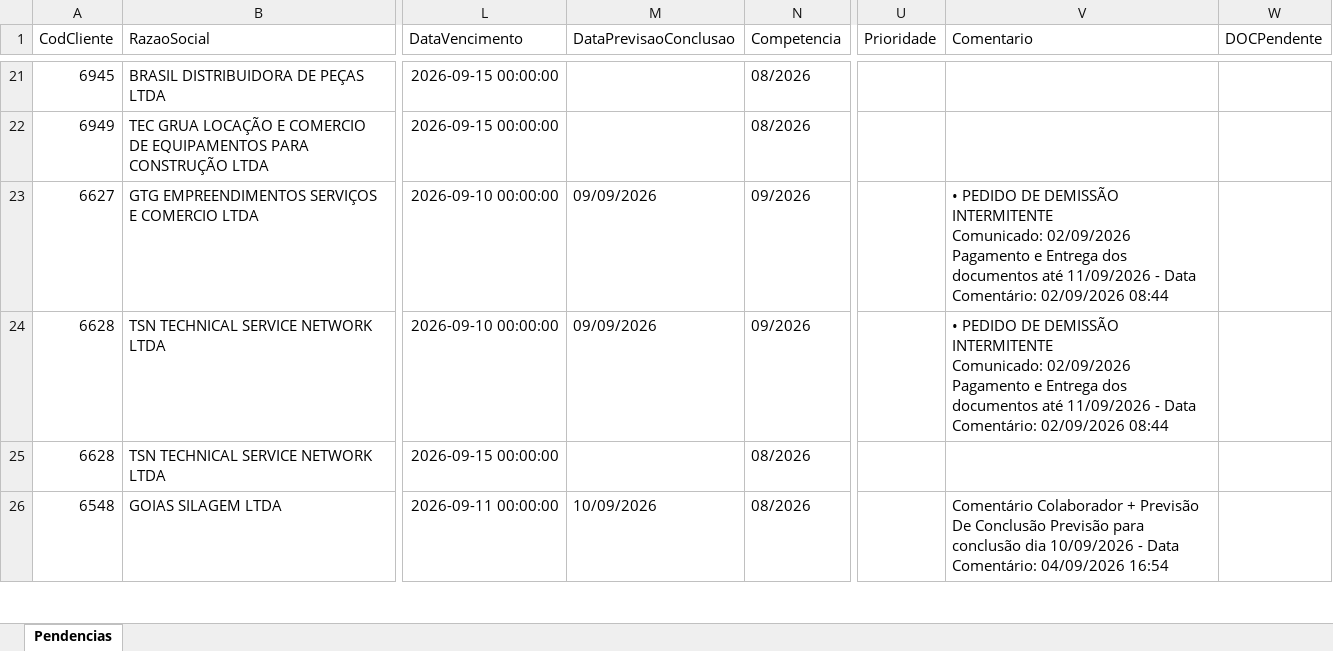
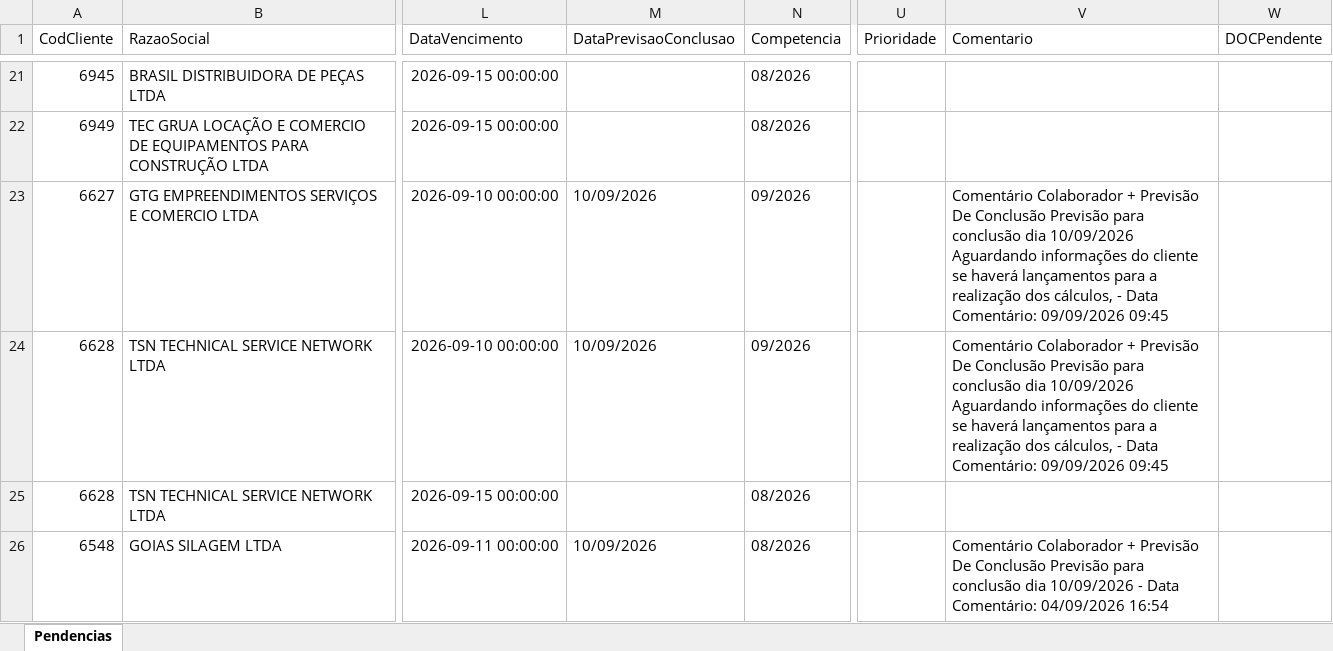
Before and after one commit to Controladoria-MG/Portal-das-tarefas, an Excel workbook: dados/base/goias.xlsx, sheet Pendencias, drawn as a sheet; only a part is shown, gaps mark what is left out; values as stored, in another font and other column widths than the file's, no borders; ↵ is a line break in a cell; the diff covers the shown part only; the diff names each change by its address in the sheet, - before the commit and + after, or states it on an @@ line.

```diff
--- a/dados/base/goias.xlsx (sheet Pendencias)
+++ b/dados/base/goias.xlsx (sheet Pendencias)
-M23:M24 (DataPrevisaoConclusao): 09/09/2026
+M23:M24 (DataPrevisaoConclusao): 10/09/2026
-V23:V24 (Comentario): • PEDIDO DE DEMISSÃO INTERMITENTE ↵ Comunicado: 02/09/2026 ↵ Pagamento e Entrega dos documentos até 11/09/2026 - Data Comentário: 02/09/2026 08:44
+V23:V24 (Comentario): Comentário Colaborador + Previsão De Conclusão Previsão para conclusão dia 10/09/2026 ↵ Aguardando informações do cliente se haverá lançamentos para a realização dos cálculos, - Data Comentário: 09/09/2026 09:45
```
Also changed, not shown: 1 added row and 12 removed rows elsewhere in this sheet, dados/base/bpo.xlsx, dados/base/mg_express.xlsx, 4 other files.
